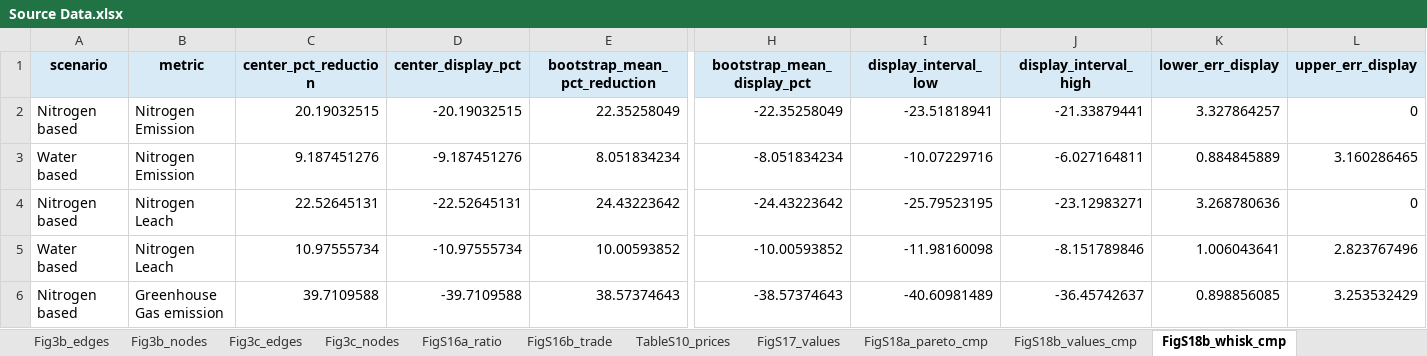
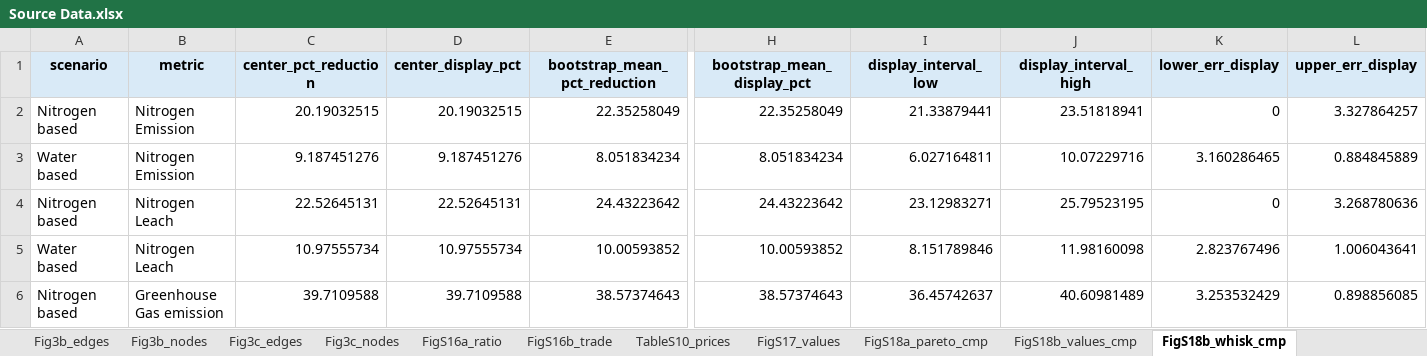
Before and after one commit to udit1408/india-cereal-restructuring-reproducibility, an Excel workbook: submission_assets/source_data/Source Data.xlsx, sheet FigS18b_whisk_cmp, drawn as a sheet; only a part is shown, gaps mark what is left out; values as stored, in another font and other column widths than the file's, no borders; the diff covers the shown part only; the diff names each change by its address in the sheet, - before the commit and + after, or states it on an @@ line.

```diff
--- a/submission_assets/source_data/Source Data.xlsx (sheet FigS18b_whisk_cmp)
+++ b/submission_assets/source_data/Source Data.xlsx (sheet FigS18b_whisk_cmp)
-D2 (center_display_pct): -20.19032515
+D2 (center_display_pct): 20.19032515
-H2 (bootstrap_mean_display_pct): -22.35258049
+H2 (bootstrap_mean_display_pct): 22.35258049
-I2 (display_interval_low): -23.51818941
+I2 (display_interval_low): 21.33879441
-J2 (display_interval_high): -21.33879441
+J2 (display_interval_high): 23.51818941
-K2 (lower_err_display): 3.327864257
+K2 (lower_err_display): 0
-L2 (upper_err_display): 0
+L2 (upper_err_display): 3.327864257
-D3 (center_display_pct): -9.187451276
+D3 (center_display_pct): 9.187451276
-H3 (bootstrap_mean_display_pct): -8.051834234
+H3 (bootstrap_mean_display_pct): 8.051834234
-I3 (display_interval_low): -10.07229716
+I3 (display_interval_low): 6.027164811
-J3 (display_interval_high): -6.027164811
+J3 (display_interval_high): 10.07229716
-K3 (lower_err_display): 0.884845889
+K3 (lower_err_display): 3.160286465
-L3 (upper_err_display): 3.160286465
+L3 (upper_err_display): 0.884845889
-D4 (center_display_pct): -22.52645131
+D4 (center_display_pct): 22.52645131
-H4 (bootstrap_mean_display_pct): -24.43223642
+H4 (bootstrap_mean_display_pct): 24.43223642
-I4 (display_interval_low): -25.79523195
+I4 (display_interval_low): 23.12983271
-J4 (display_interval_high): -23.12983271
+J4 (display_interval_high): 25.79523195
-K4 (lower_err_display): 3.268780636
+K4 (lower_err_display): 0
-L4 (upper_err_display): 0
+L4 (upper_err_display): 3.268780636
-D5 (center_display_pct): -10.97555734
+D5 (center_display_pct): 10.97555734
-H5 (bootstrap_mean_display_pct): -10.00593852
+H5 (bootstrap_mean_display_pct): 10.00593852
-I5 (display_interval_low): -11.98160098
+I5 (display_interval_low): 8.151789846
-J5 (display_interval_high): -8.151789846
+J5 (display_interval_high): 11.98160098
-K5 (lower_err_display): 1.006043641
+K5 (lower_err_display): 2.823767496
-L5 (upper_err_display): 2.823767496
+L5 (upper_err_display): 1.006043641
-D6 (center_display_pct): -39.7109588
+D6 (center_display_pct): 39.7109588
-H6 (bootstrap_mean_display_pct): -38.57374643
+H6 (bootstrap_mean_display_pct): 38.57374643
-I6 (display_interval_low): -40.60981489
+I6 (display_interval_low): 36.45742637
-J6 (display_interval_high): -36.45742637
+J6 (display_interval_high): 40.60981489
-K6 (lower_err_display): 0.898856085
+K6 (lower_err_display): 3.253532429
-L6 (upper_err_display): 3.253532429
+L6 (upper_err_display): 0.898856085
```
Also changed, not shown: 66 edited cells elsewhere in this sheet, sheet FigS20_frontier, sheet Fig2a_pareto, sheet Fig2b_whiskers, sheet Fig2d_areas, sheet FigS21_flags, sheet FigS4_retention, 11 more sheets, 4 other files.
